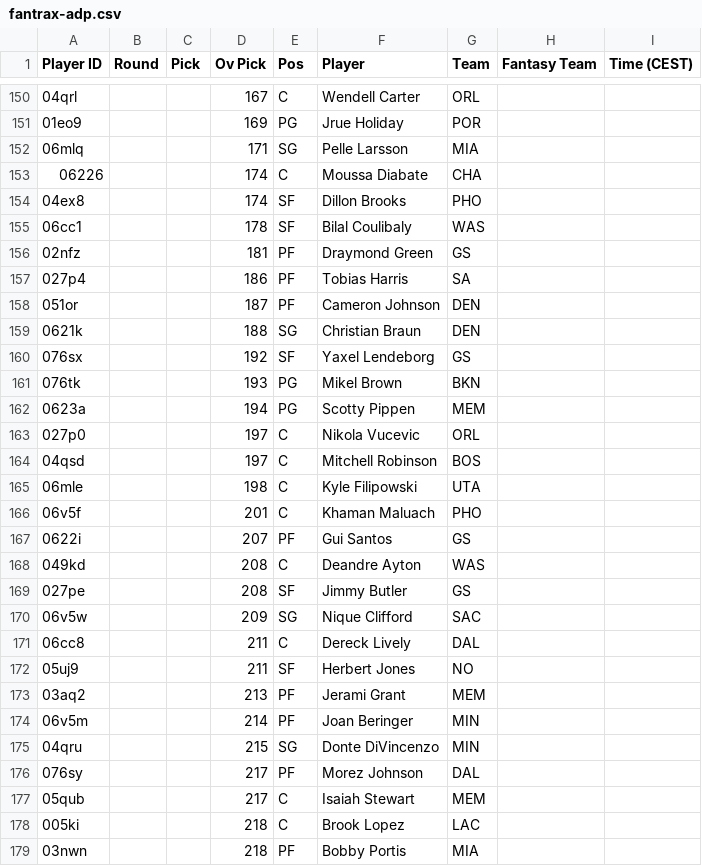
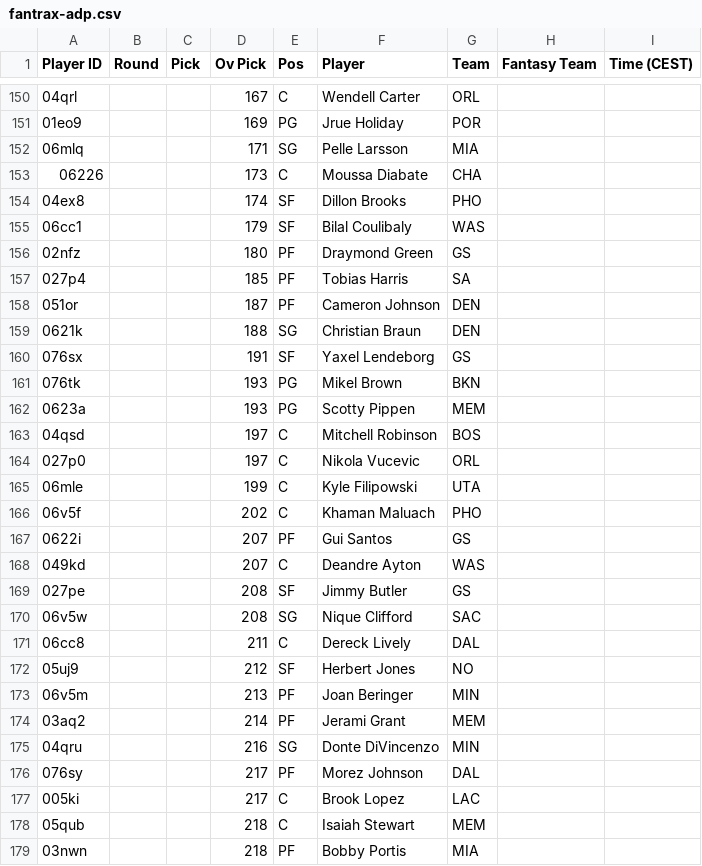
Before and after one commit to Pizzaratops/MFHFBs-NBA-Projections, a CSV file: data/fantrax-adp.csv, drawn as a sheet; only a part is shown, gaps mark what is left out; the diff covers the shown part only.

```diff
--- a/data/fantrax-adp.csv
+++ b/data/fantrax-adp.csv
@@ -152,28 +152,28 @@
 "06mlq","","","171","SG","Pelle Larsson","MIA","",""
-"06226","","","174","C","Moussa Diabate","CHA","",""
+"06226","","","173","C","Moussa Diabate","CHA","",""
 "04ex8","","","174","SF","Dillon Brooks","PHO","",""
-"06cc1","","","178","SF","Bilal Coulibaly","WAS","",""
-"02nfz","","","181","PF","Draymond Green","GS","",""
-"027p4","","","186","PF","Tobias Harris","SA","",""
+"06cc1","","","179","SF","Bilal Coulibaly","WAS","",""
+"02nfz","","","180","PF","Draymond Green","GS","",""
+"027p4","","","185","PF","Tobias Harris","SA","",""
 "051or","","","187","PF","Cameron Johnson","DEN","",""
 "0621k","","","188","SG","Christian Braun","DEN","",""
-"076sx","","","192","SF","Yaxel Lendeborg","GS","",""
+"076sx","","","191","SF","Yaxel Lendeborg","GS","",""
 "076tk","","","193","PG","Mikel Brown","BKN","",""
-"0623a","","","194","PG","Scotty Pippen","MEM","",""
+"0623a","","","193","PG","Scotty Pippen","MEM","",""
+"04qsd","","","197","C","Mitchell Robinson","BOS","",""
 "027p0","","","197","C","Nikola Vucevic","ORL","",""
-"04qsd","","","197","C","Mitchell Robinson","BOS","",""
-"06mle","","","198","C","Kyle Filipowski","UTA","",""
-"06v5f","","","201","C","Khaman Maluach","PHO","",""
+"06mle","","","199","C","Kyle Filipowski","UTA","",""
+"06v5f","","","202","C","Khaman Maluach","PHO","",""
 "0622i","","","207","PF","Gui Santos","GS","",""
-"049kd","","","208","C","Deandre Ayton","WAS","",""
+"049kd","","","207","C","Deandre Ayton","WAS","",""
 "027pe","","","208","SF","Jimmy Butler","GS","",""
-"06v5w","","","209","SG","Nique Clifford","SAC","",""
+"06v5w","","","208","SG","Nique Clifford","SAC","",""
 "06cc8","","","211","C","Dereck Lively","DAL","",""
-"05uj9","","","211","SF","Herbert Jones","NO","",""
-"03aq2","","","213","PF","Jerami Grant","MEM","",""
-"06v5m","","","214","PF","Joan Beringer","MIN","",""
-"04qru","","","215","SG","Donte DiVincenzo","MIN","",""
+"05uj9","","","212","SF","Herbert Jones","NO","",""
+"06v5m","","","213","PF","Joan Beringer","MIN","",""
+"03aq2","","","214","PF","Jerami Grant","MEM","",""
+"04qru","","","216","SG","Donte DiVincenzo","MIN","",""
 "076sy","","","217","PF","Morez Johnson","DAL","",""
-"05qub","","","217","C","Isaiah Stewart","MEM","",""
-"005ki","","","218","C","Brook Lopez","LAC","",""
+"005ki","","","217","C","Brook Lopez","LAC","",""
+"05qub","","","218","C","Isaiah Stewart","MEM","",""
 "03nwn","","","218","PF","Bobby Portis","MIA","",""
```
Also changed, not shown: 2 added rows, 2 removed rows, 4 moved rows and 11 edited cells elsewhere in this file, 1 other file.
